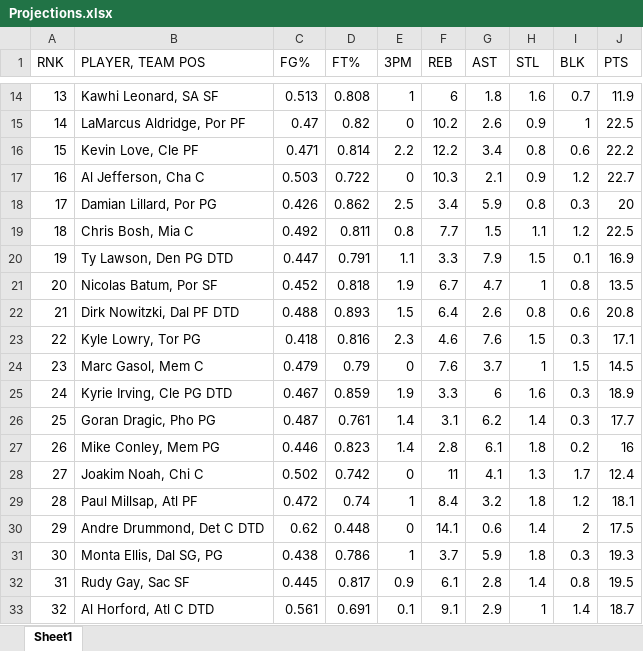
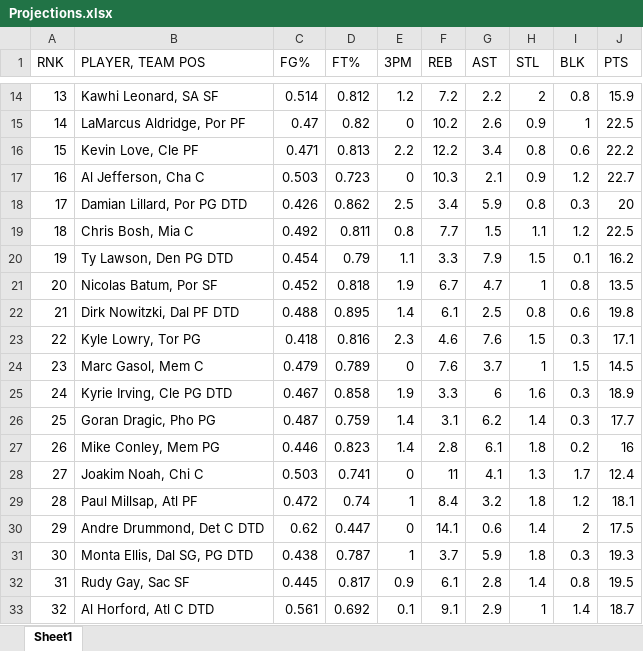
Before and after one commit to erikreppel/Fantasy-Basketball-Player-Ranker, an Excel workbook: Projections.xlsx, sheet Sheet1, drawn as a sheet; only a part is shown, gaps mark what is left out; values as stored, in another font and other column widths than the file's, no borders; the diff covers the shown part only; the diff names each change by its address in the sheet, - before the commit and + after, or states it on an @@ line.

```diff
--- a/Projections.xlsx (sheet Sheet1)
+++ b/Projections.xlsx (sheet Sheet1)
-C14 (FG%): 0.513
+C14 (FG%): 0.514
-D14 (FT%): 0.808
+D14 (FT%): 0.812
-E14 (3PM): 1
+E14 (3PM): 1.2
-F14 (REB): 6
+F14 (REB): 7.2
-G14 (AST): 1.8
+G14 (AST): 2.2
-H14 (STL): 1.6
+H14 (STL): 2
-I14 (BLK): 0.7
+I14 (BLK): 0.8
-J14 (PTS): 11.9
+J14 (PTS): 15.9
-D16 (FT%): 0.814
+D16 (FT%): 0.813
-D17 (FT%): 0.722
+D17 (FT%): 0.723
-B18 (PLAYER, TEAM POS): Damian Lillard, Por PG
+B18 (PLAYER, TEAM POS): Damian Lillard, Por PG DTD
-C20 (FG%): 0.447
+C20 (FG%): 0.454
-D20 (FT%): 0.791
+D20 (FT%): 0.79
-J20 (PTS): 16.9
+J20 (PTS): 16.2
-D22 (FT%): 0.893
+D22 (FT%): 0.895
-E22 (3PM): 1.5
+E22 (3PM): 1.4
-F22 (REB): 6.4
+F22 (REB): 6.1
-G22 (AST): 2.6
+G22 (AST): 2.5
-J22 (PTS): 20.8
+J22 (PTS): 19.8
-D24 (FT%): 0.79
+D24 (FT%): 0.789
-D25 (FT%): 0.859
+D25 (FT%): 0.858
-D26 (FT%): 0.761
+D26 (FT%): 0.759
-C28 (FG%): 0.502
+C28 (FG%): 0.503
-D28 (FT%): 0.742
+D28 (FT%): 0.741
-D30 (FT%): 0.448
+D30 (FT%): 0.447
-B31 (PLAYER, TEAM POS): Monta Ellis, Dal SG, PG
+B31 (PLAYER, TEAM POS): Monta Ellis, Dal SG, PG DTD
-D31 (FT%): 0.786
+D31 (FT%): 0.787
-D33 (FT%): 0.691
+D33 (FT%): 0.692
```
Also changed, not shown: 9 added rows and 352 edited cells elsewhere in this sheet, 1 other file.
